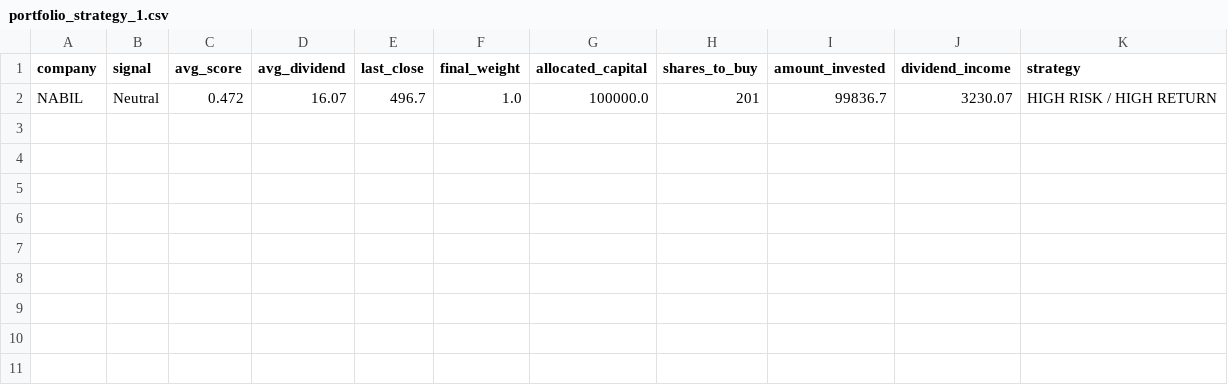
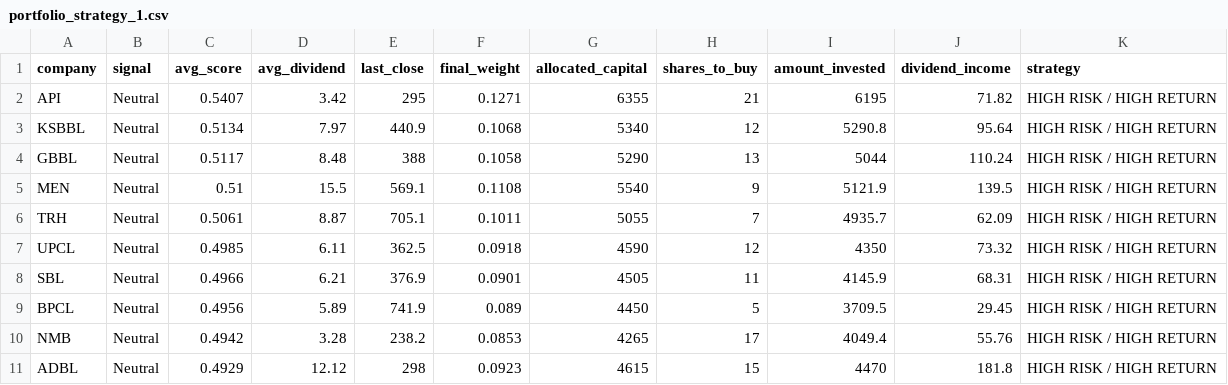
Before and after one commit to sunil0x/nepse_dataanalysis, a CSV file: results/portfolio_strategy_1.csv, drawn as a sheet; removed rows and columns are numbered as before the commit, all else as after; the diff names each change by its address in the sheet, - before the commit and + after, or states it on an @@ line.

```diff
--- a/results/portfolio_strategy_1.csv
+++ b/results/portfolio_strategy_1.csv
-row 2: NABIL | Neutral | 0.472 | 16.07 | 496.7 | 1.0 | 100000.0 | 201 | 99836.7 | 3230.07 | HIGH RISK / HIGH RETURN
+row 2: API | Neutral | 0.5407 | 3.42 | 295 | 0.1271 | 6355 | 21 | 6195 | 71.82 | HIGH RISK / HIGH RETURN
+row 3: KSBBL | Neutral | 0.5134 | 7.97 | 440.9 | 0.1068 | 5340 | 12 | 5290.8 | 95.64 | HIGH RISK / HIGH RETURN
+row 4: GBBL | Neutral | 0.5117 | 8.48 | 388 | 0.1058 | 5290 | 13 | 5044 | 110.24 | HIGH RISK / HIGH RETURN
+row 5: MEN | Neutral | 0.51 | 15.5 | 569.1 | 0.1108 | 5540 | 9 | 5121.9 | 139.5 | HIGH RISK / HIGH RETURN
+row 6: TRH | Neutral | 0.5061 | 8.87 | 705.1 | 0.1011 | 5055 | 7 | 4935.7 | 62.09 | HIGH RISK / HIGH RETURN
+row 7: UPCL | Neutral | 0.4985 | 6.11 | 362.5 | 0.0918 | 4590 | 12 | 4350 | 73.32 | HIGH RISK / HIGH RETURN
+row 8: SBL | Neutral | 0.4966 | 6.21 | 376.9 | 0.0901 | 4505 | 11 | 4145.9 | 68.31 | HIGH RISK / HIGH RETURN
+row 9: BPCL | Neutral | 0.4956 | 5.89 | 741.9 | 0.089 | 4450 | 5 | 3709.5 | 29.45 | HIGH RISK / HIGH RETURN
+row 10: NMB | Neutral | 0.4942 | 3.28 | 238.2 | 0.0853 | 4265 | 17 | 4049.4 | 55.76 | HIGH RISK / HIGH RETURN
+row 11: ADBL | Neutral | 0.4929 | 12.12 | 298 | 0.0923 | 4615 | 15 | 4470 | 181.8 | HIGH RISK / HIGH RETURN
```
Also changed, not shown: 22 other files.
